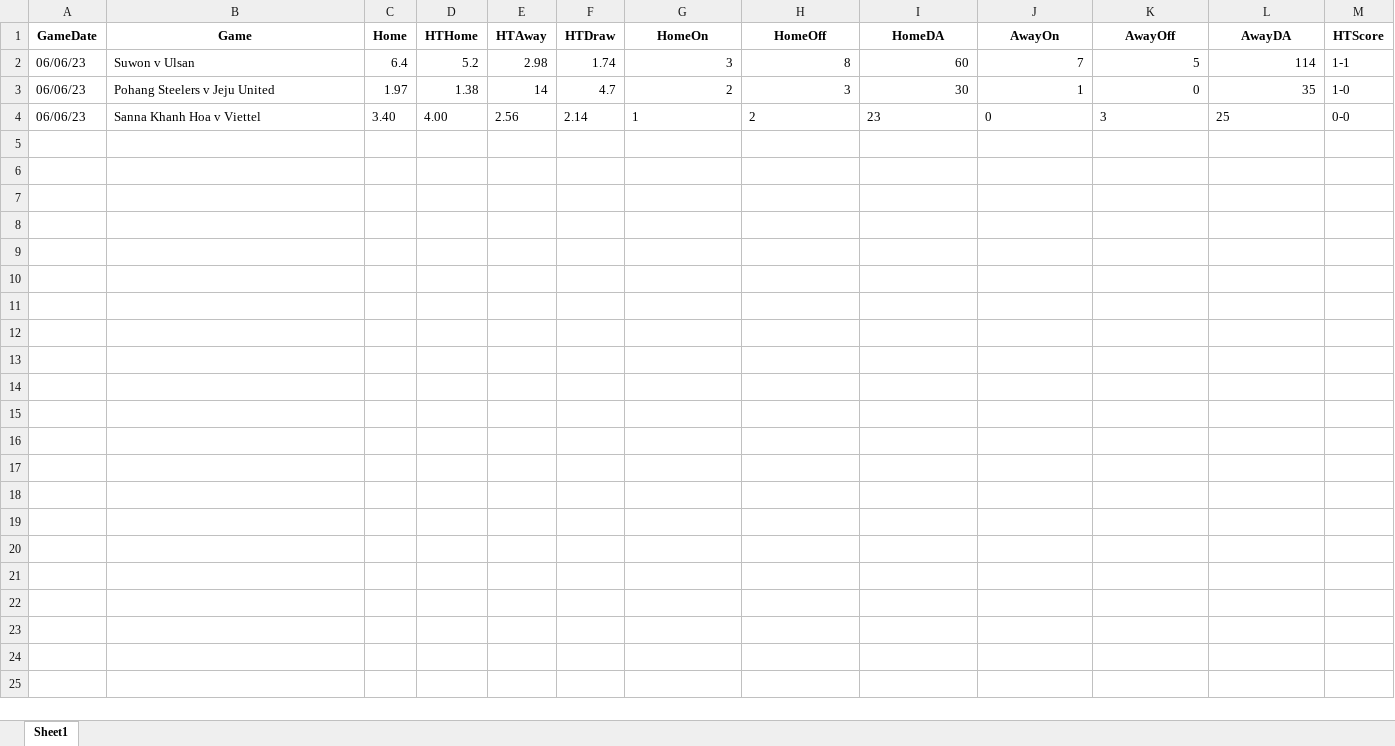
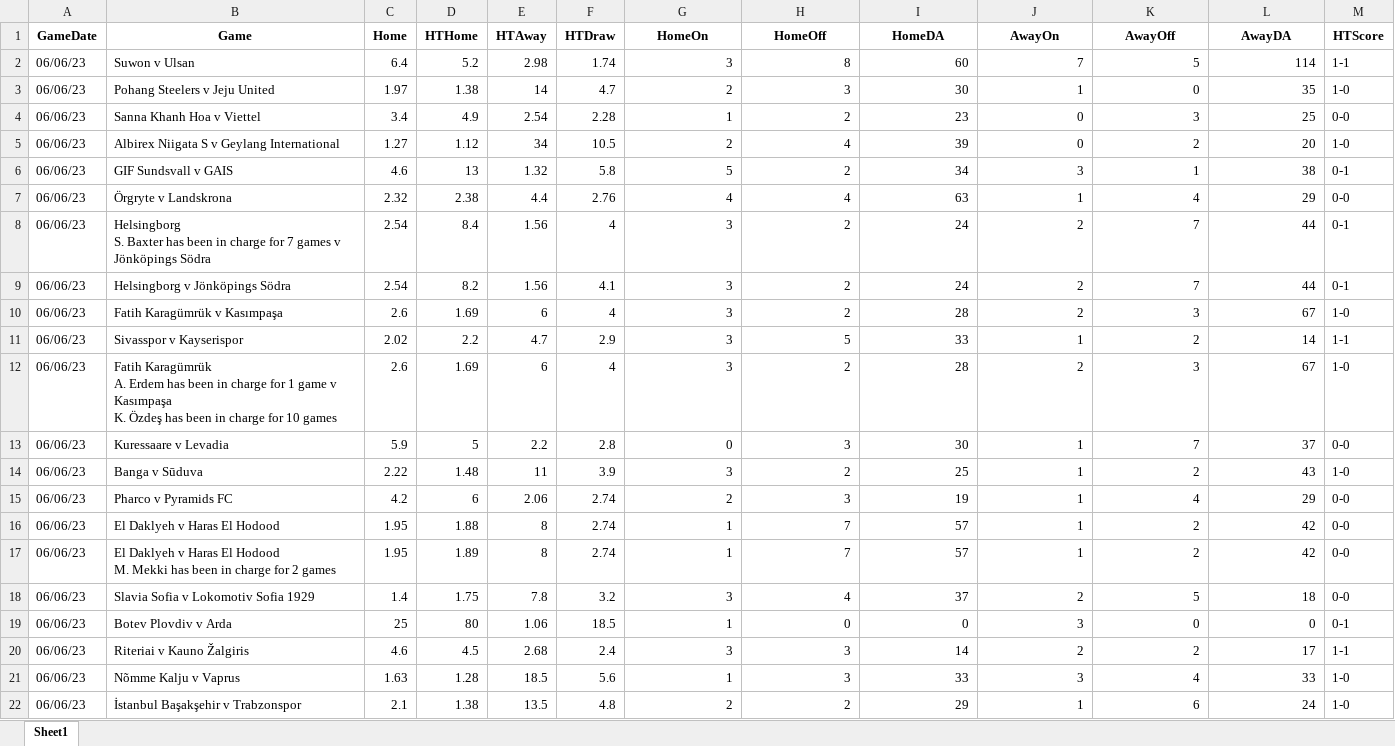
Before and after one commit to saifarnab/web_scraping, an Excel workbook: goal_profit/gamedb.xlsx, sheet Sheet1, drawn as a sheet; only a part is shown; values as stored, in another font and other column widths than the file's, no borders; ↵ is a line break in a cell; the diff covers the shown part only; the diff names each change by its address in the sheet, - before the commit and + after, or states it on an @@ line.

```diff
--- a/goal_profit/gamedb.xlsx (sheet Sheet1)
+++ b/goal_profit/gamedb.xlsx (sheet Sheet1)
-C4 (Home): 3.40
+C4 (Home): 3.4
-D4 (HTHome): 4.00
+D4 (HTHome): 4.9
-E4 (HTAway): 2.56
+E4 (HTAway): 2.54
-F4 (HTDraw): 2.14
+F4 (HTDraw): 2.28
-G4:L4 alignment: left
+G4:L4 alignment: right
+row 5: 06/06/23 | Albirex Niigata S v Geylang International | 1.27 | 1.12 | 34 | 10.5 | 2 | 4 | 39 | 0 | 2 | 20 | 1-0
+row 6: 06/06/23 | GIF Sundsvall v GAIS | 4.6 | 13 | 1.32 | 5.8 | 5 | 2 | 34 | 3 | 1 | 38 | 0-1
+row 7: 06/06/23 | Örgryte v Landskrona | 2.32 | 2.38 | 4.4 | 2.76 | 4 | 4 | 63 | 1 | 4 | 29 | 0-0
+row 8: 06/06/23 | Helsingborg ↵ S. Baxter has been in charge for 7 games v Jönköpings Södra | 2.54 | 8.4 | 1.56 | 4 | 3 | 2 | 24 | 2 | 7 | 44 | 0-1
+row 9: 06/06/23 | Helsingborg v Jönköpings Södra | 2.54 | 8.2 | 1.56 | 4.1 | 3 | 2 | 24 | 2 | 7 | 44 | 0-1
+row 10: 06/06/23 | Fatih Karagümrük v Kasımpaşa | 2.6 | 1.69 | 6 | 4 | 3 | 2 | 28 | 2 | 3 | 67 | 1-0
+row 11: 06/06/23 | Sivasspor v Kayserispor | 2.02 | 2.2 | 4.7 | 2.9 | 3 | 5 | 33 | 1 | 2 | 14 | 1-1
+row 12: 06/06/23 | Fatih Karagümrük ↵ A. Erdem has been in charge for 1 game v Kasımpaşa ↵ K. Özdeş has been in charge for 10 games | 2.6 | 1.69 | 6 | 4 | 3 | 2 | 28 | 2 | 3 | 67 | 1-0
+row 13: 06/06/23 | Kuressaare v Levadia | 5.9 | 5 | 2.2 | 2.8 | 0 | 3 | 30 | 1 | 7 | 37 | 0-0
+row 14: 06/06/23 | Banga v Sūduva | 2.22 | 1.48 | 11 | 3.9 | 3 | 2 | 25 | 1 | 2 | 43 | 1-0
+row 15: 06/06/23 | Pharco v Pyramids FC | 4.2 | 6 | 2.06 | 2.74 | 2 | 3 | 19 | 1 | 4 | 29 | 0-0
+row 16: 06/06/23 | El Daklyeh v Haras El Hodood | 1.95 | 1.88 | 8 | 2.74 | 1 | 7 | 57 | 1 | 2 | 42 | 0-0
+row 17: 06/06/23 | El Daklyeh v Haras El Hodood ↵ M. Mekki has been in charge for 2 games | 1.95 | 1.89 | 8 | 2.74 | 1 | 7 | 57 | 1 | 2 | 42 | 0-0
+row 18: 06/06/23 | Slavia Sofia v Lokomotiv Sofia 1929 | 1.4 | 1.75 | 7.8 | 3.2 | 3 | 4 | 37 | 2 | 5 | 18 | 0-0
+row 19: 06/06/23 | Botev Plovdiv v Arda | 25 | 80 | 1.06 | 18.5 | 1 | 0 | 0 | 3 | 0 | 0 | 0-1
+row 20: 06/06/23 | Riteriai v Kauno Žalgiris | 4.6 | 4.5 | 2.68 | 2.4 | 3 | 3 | 14 | 2 | 2 | 17 | 1-1
+row 21: 06/06/23 | Nõmme Kalju v Vaprus | 1.63 | 1.28 | 18.5 | 5.6 | 1 | 3 | 33 | 3 | 4 | 33 | 1-0
+row 22: 06/06/23 | İstanbul Başakşehir v Trabzonspor | 2.1 | 1.38 | 13.5 | 4.8 | 2 | 2 | 29 | 1 | 6 | 24 | 1-0
```
Also changed, not shown: 13 added rows elsewhere in this sheet, 7 other files.
